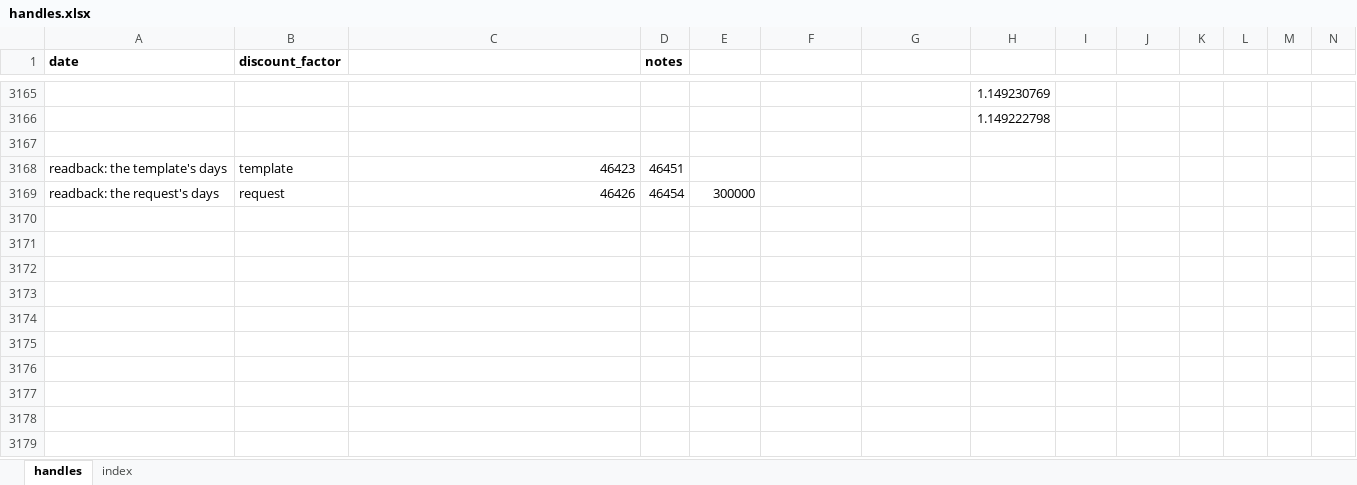
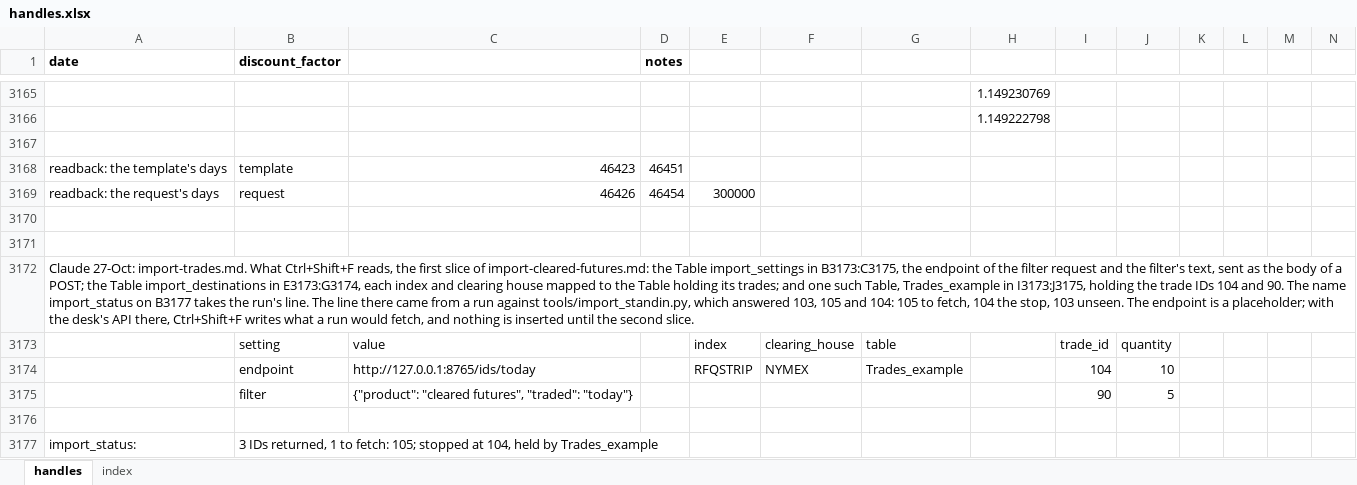
Before and after one commit to gobbles404/catalyst, an Excel workbook: workbooks/handles.xlsx, sheet handles, drawn as a sheet; only a part is shown, gaps mark what is left out; values as stored, in another font and other column widths than the file's, no borders; table styles not drawn; rows hold the shown columns only; the diff names each change by its address in the sheet, - before the commit and + after, or states it on an @@ line.

Commit message:
feat(host): GoosedoveImportTrades on Ctrl+Shift+F, the import command
import-cleared-futures.md: the command Excel-DNA registers from its attribute
with the shortcut ^F, Excel's notation for Ctrl+Shift+F. On Excel's thread it
reads the active workbook's Tables import_settings and import_destinations and
the trade_id column of every Table the destinations name, cell by cell, a
blank passed over and a text, a boolean or an Excel error refused by Table and
row, the object model's rectangle counted from 1 copied once to one counted
from 0; the request goes on a thread of its own through Bridge.Call and the
line comes back through QueueAsMacro into the status cell, or onto Excel's
status bar when the name import_status is missing; every outcome one line in
a cell's form, never a dialog. The host's tests drive the readers and the line
without Excel against a stand-in on the loopback interface; the lifetime group
import, in check.ps1, drives the command in a hidden Excel against the
stand-in in a process of its own, 17 checks; the kept workbook gains the
block at rows 3172 to 3177, its status line from a run against the stand-in.

```diff
--- a/workbooks/handles.xlsx (sheet handles)
+++ b/workbooks/handles.xlsx (sheet handles)
+row 3170: (empty)
+row 3171: (empty)
+row 3172: Claude 27-Oct: import-trades.md. What Ctrl+Shift+F reads, the first slice of import-cleared-futures.md: the Table import_settings in B3173:C3175, the endpoint of the filter request and the filter's text, sent as the body of a POST; the Table import_destinations in E3173:G3174, each index and clearing house mapped to the Table holding its trades; and one such Table, Trades_example in I3173:J3175, holding the trade IDs 104 and 90. The name import_status on B3177 takes the run's line. The line there came from a run against tools/import_standin.py, which answered 103, 105 and 104: 105 to fetch, 104 the stop, 103 unseen. The endpoint is a placeholder; with the desk's API there, Ctrl+Shift+F writes what a run would fetch, and nothing is inserted until the second slice.
+row 3173:  | setting | value |  | index | clearing_house | table |  | trade_id | quantity
+row 3174:  | endpoint | http://127.0.0.1:8765/ids/today |  | RFQSTRIP | NYMEX | Trades_example |  | 104 | 10
+row 3175:  | filter | {"product": "cleared futures", "traded": "today"} |  |  |  |  |  | 90 | 5
+row 3176: (empty)
+row 3177: import_status: | 3 IDs returned, 1 to fetch: 105; stopped at 104, held by Trades_example
```
Also changed, not shown: 5 other files.
